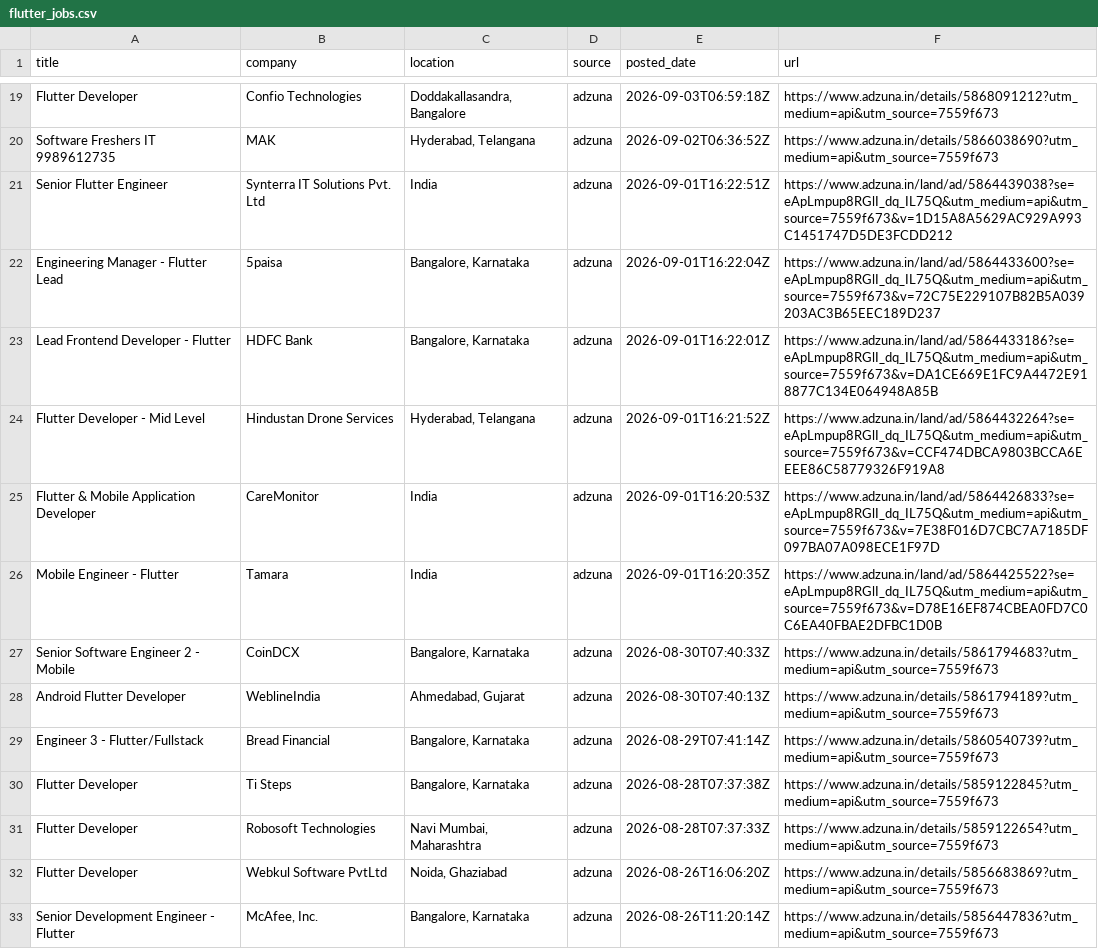
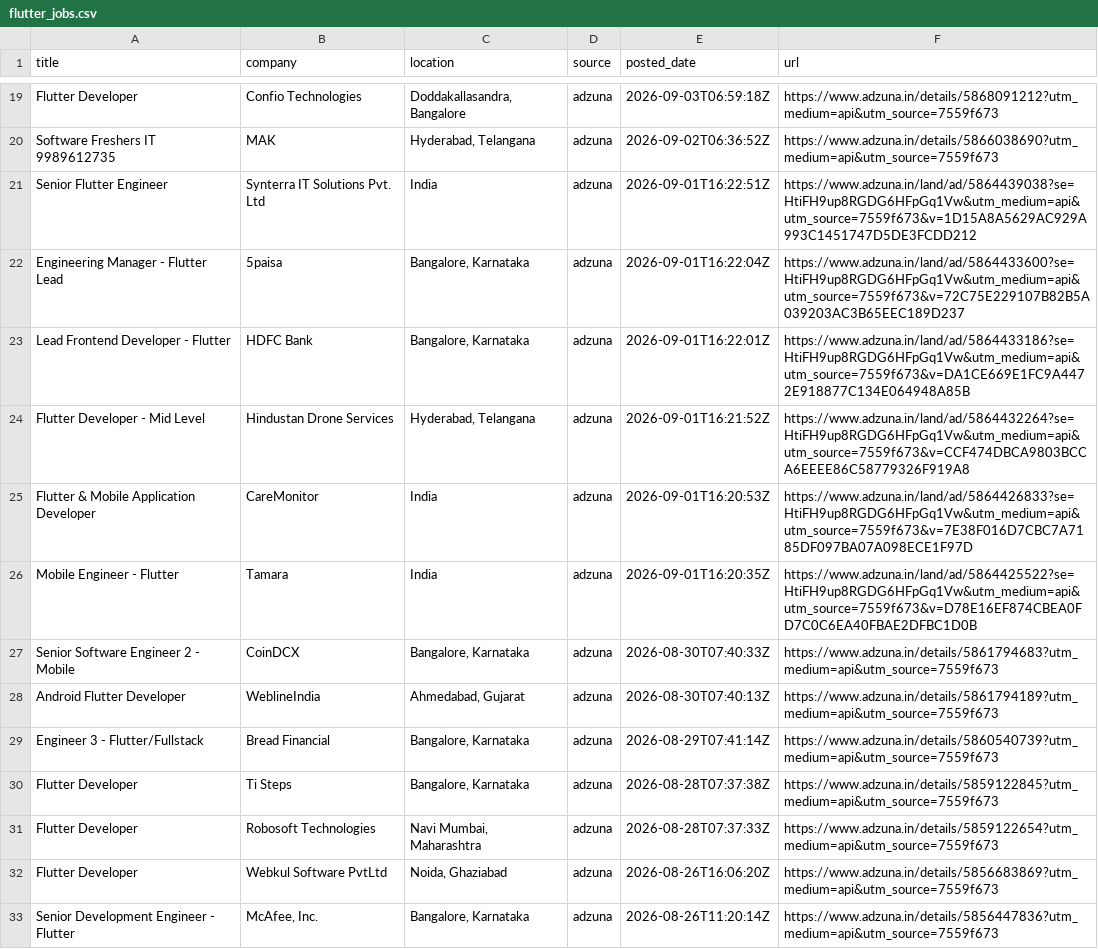
Before and after one commit to jatin-web/flutter-jobs-finder, a CSV file: output/flutter_jobs.csv, drawn as a sheet; only a part is shown, gaps mark what is left out.

```diff
--- a/output/flutter_jobs.csv
+++ b/output/flutter_jobs.csv
@@ -20,8 +20,8 @@ Flutter Developer,Confio Technologies,"Doddakallasandra, Bangalore",adzuna,2026-
 Software Freshers IT 9989612735,MAK,"Hyderabad, Telangana",adzuna,2026-09-02T06:36:52Z,https://www.adzuna.in/details/5866038690?utm_medium=api&utm_source=7559f673
-Senior Flutter Engineer,Synterra IT Solutions Pvt. Ltd,India,adzuna,2026-09-01T16:22:51Z,https://www.adzuna.in/land/ad/5864439038?se=eApLmpup8RGlI_dq_IL75Q&utm_medium=api&utm_source=7559f673&v=1D15A8A5629AC929A993C1451747D5DE3FCDD212
-Engineering Manager - Flutter Lead,5paisa,"Bangalore, Karnataka",adzuna,2026-09-01T16:22:04Z,https://www.adzuna.in/land/ad/5864433600?se=eApLmpup8RGlI_dq_IL75Q&utm_medium=api&utm_source=7559f673&v=72C75E229107B82B5A039203AC3B65EEC189D237
-Lead Frontend Developer - Flutter,HDFC Bank,"Bangalore, Karnataka",adzuna,2026-09-01T16:22:01Z,https://www.adzuna.in/land/ad/5864433186?se=eApLmpup8RGlI_dq_IL75Q&utm_medium=api&utm_source=7559f673&v=DA1CE669E1FC9A4472E918877C134E064948A85B
-Flutter Developer - Mid Level,Hindustan Drone Services,"Hyderabad, Telangana",adzuna,2026-09-01T16:21:52Z,https://www.adzuna.in/land/ad/5864432264?se=eApLmpup8RGlI_dq_IL75Q&utm_medium=api&utm_source=7559f673&v=CCF474DBCA9803BCCA6EEEE86C58779326F919A8
-Flutter & Mobile Application Developer,CareMonitor,India,adzuna,2026-09-01T16:20:53Z,https://www.adzuna.in/land/ad/5864426833?se=eApLmpup8RGlI_dq_IL75Q&utm_medium=api&utm_source=7559f673&v=7E38F016D7CBC7A7185DF097BA07A098ECE1F97D
-Mobile Engineer - Flutter,Tamara,India,adzuna,2026-09-01T16:20:35Z,https://www.adzuna.in/land/ad/5864425522?se=eApLmpup8RGlI_dq_IL75Q&utm_medium=api&utm_source=7559f673&v=D78E16EF874CBEA0FD7C0C6EA40FBAE2DFBC1D0B
+Senior Flutter Engineer,Synterra IT Solutions Pvt. Ltd,India,adzuna,2026-09-01T16:22:51Z,https://www.adzuna.in/land/ad/5864439038?se=HtiFH9up8RGDG6HFpGq1Vw&utm_medium=api&utm_source=7559f673&v=1D15A8A5629AC929A993C1451747D5DE3FCDD212
+Engineering Manager - Flutter Lead,5paisa,"Bangalore, Karnataka",adzuna,2026-09-01T16:22:04Z,https://www.adzuna.in/land/ad/5864433600?se=HtiFH9up8RGDG6HFpGq1Vw&utm_medium=api&utm_source=7559f673&v=72C75E229107B82B5A039203AC3B65EEC189D237
+Lead Frontend Developer - Flutter,HDFC Bank,"Bangalore, Karnataka",adzuna,2026-09-01T16:22:01Z,https://www.adzuna.in/land/ad/5864433186?se=HtiFH9up8RGDG6HFpGq1Vw&utm_medium=api&utm_source=7559f673&v=DA1CE669E1FC9A4472E918877C134E064948A85B
+Flutter Developer - Mid Level,Hindustan Drone Services,"Hyderabad, Telangana",adzuna,2026-09-01T16:21:52Z,https://www.adzuna.in/land/ad/5864432264?se=HtiFH9up8RGDG6HFpGq1Vw&utm_medium=api&utm_source=7559f673&v=CCF474DBCA9803BCCA6EEEE86C58779326F919A8
+Flutter & Mobile Application Developer,CareMonitor,India,adzuna,2026-09-01T16:20:53Z,https://www.adzuna.in/land/ad/5864426833?se=HtiFH9up8RGDG6HFpGq1Vw&utm_medium=api&utm_source=7559f673&v=7E38F016D7CBC7A7185DF097BA07A098ECE1F97D
+Mobile Engineer - Flutter,Tamara,India,adzuna,2026-09-01T16:20:35Z,https://www.adzuna.in/land/ad/5864425522?se=HtiFH9up8RGDG6HFpGq1Vw&utm_medium=api&utm_source=7559f673&v=D78E16EF874CBEA0FD7C0C6EA40FBAE2DFBC1D0B
 Senior Software Engineer 2 - Mobile,CoinDCX,"Bangalore, Karnataka",adzuna,2026-08-30T07:40:33Z,https://www.adzuna.in/details/5861794683?utm_medium=api&utm_source=7559f673
```
Also changed, not shown: 4 other files.
